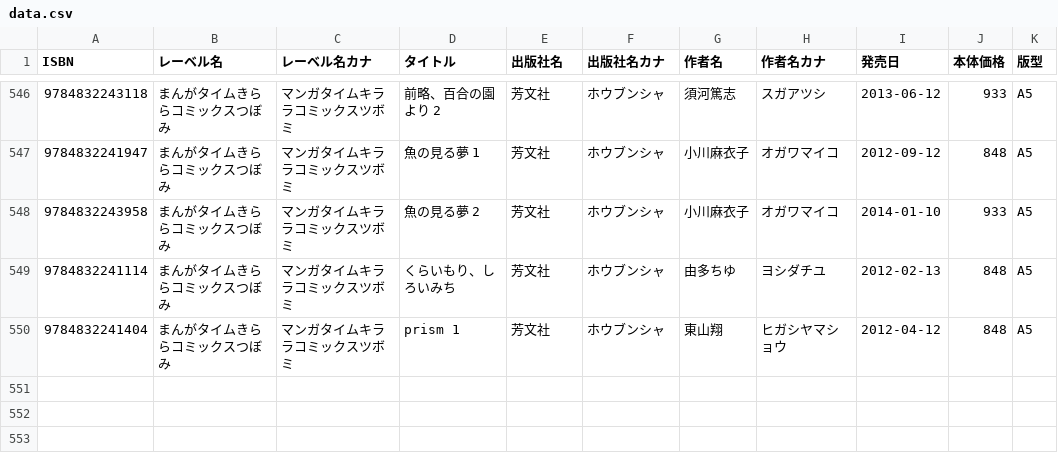
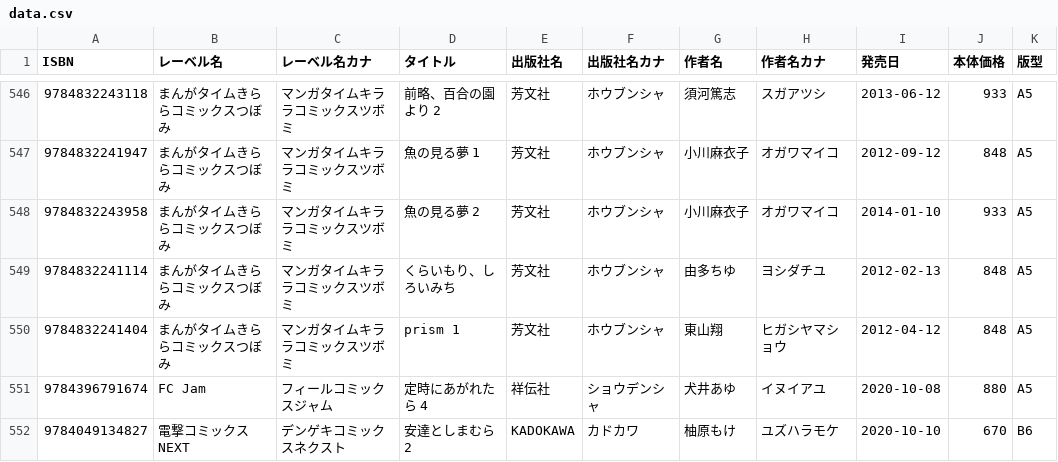
Before and after one commit to mitsuemon/lily-comics, a CSV file: data.csv, drawn as a sheet; only a part is shown, gaps mark what is left out.

Commit message:
[add] 10/10に買った本の追加
以下の書籍を追加
 - 定時にあがれたら 4
 - 安達としまむら 2

```diff
--- a/data.csv
+++ b/data.csv
@@ -550 +550,3 @@ ISBN,レーベル名,レーベル名カナ,タイトル,出版社名,出版社
 9784832241404,まんがタイムきららコミックスつぼみ,マンガタイムキララコミックスツボミ,prism 1,芳文社,ホウブンシャ,東山翔,ヒガシヤマショウ,2012-04-12,848,A5
+9784396791674,FC Jam,フィールコミックスジャム,定時にあがれたら 4,祥伝社,ショウデンシャ,犬井あゆ,イヌイアユ,2020-10-08,880,A5
+9784049134827,電撃コミックスNEXT,デンゲキコミックスネクスト,安達としまむら 2,KADOKAWA,カドカワ,柚原もけ,ユズハラモケ,2020-10-10,670,B6
```
